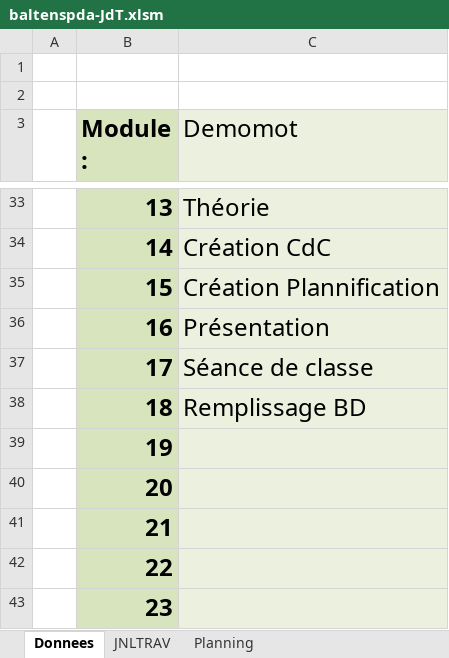
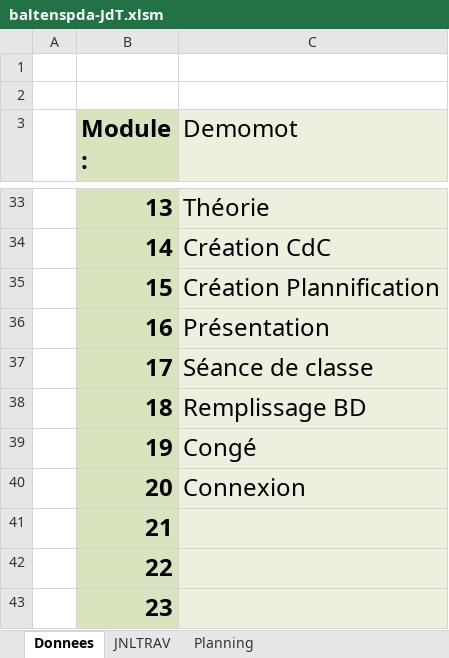
Before and after one commit to OrionDB/F-TDA, an Excel workbook: Demomot/baltenspda-JdT.xlsm, sheet Donnees, drawn as a sheet; only a part is shown, gaps mark what is left out; values as stored, in another font and other column widths than the file's, no borders; charts and pictures not drawn; the diff names each change by its address in the sheet, - before the commit and + after, or states it on an @@ line.

```diff
--- a/Demomot/baltenspda-JdT.xlsm (sheet Donnees)
+++ b/Demomot/baltenspda-JdT.xlsm (sheet Donnees)
-C39 (Demomot): (empty)
+C39 (Demomot): Congé
-C40 (Demomot): (empty)
+C40 (Demomot): Connexion
```
Also changed, not shown: sheet JNLTRAV, charts or pictures, 30 other files.
